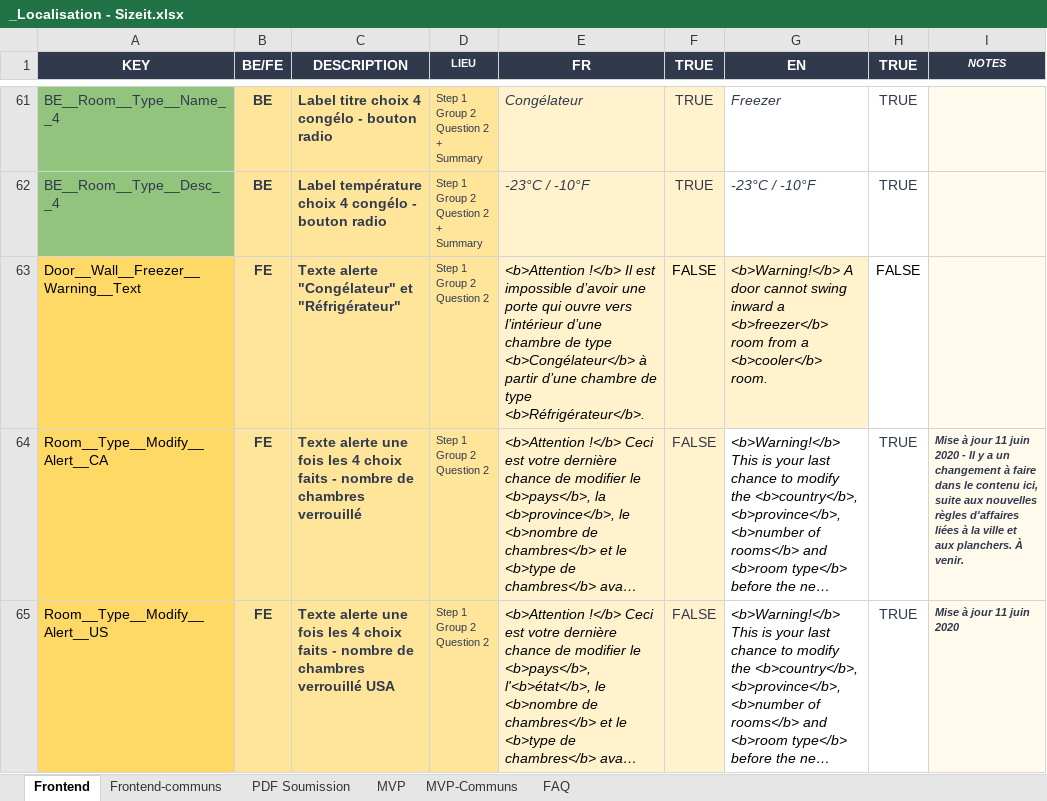
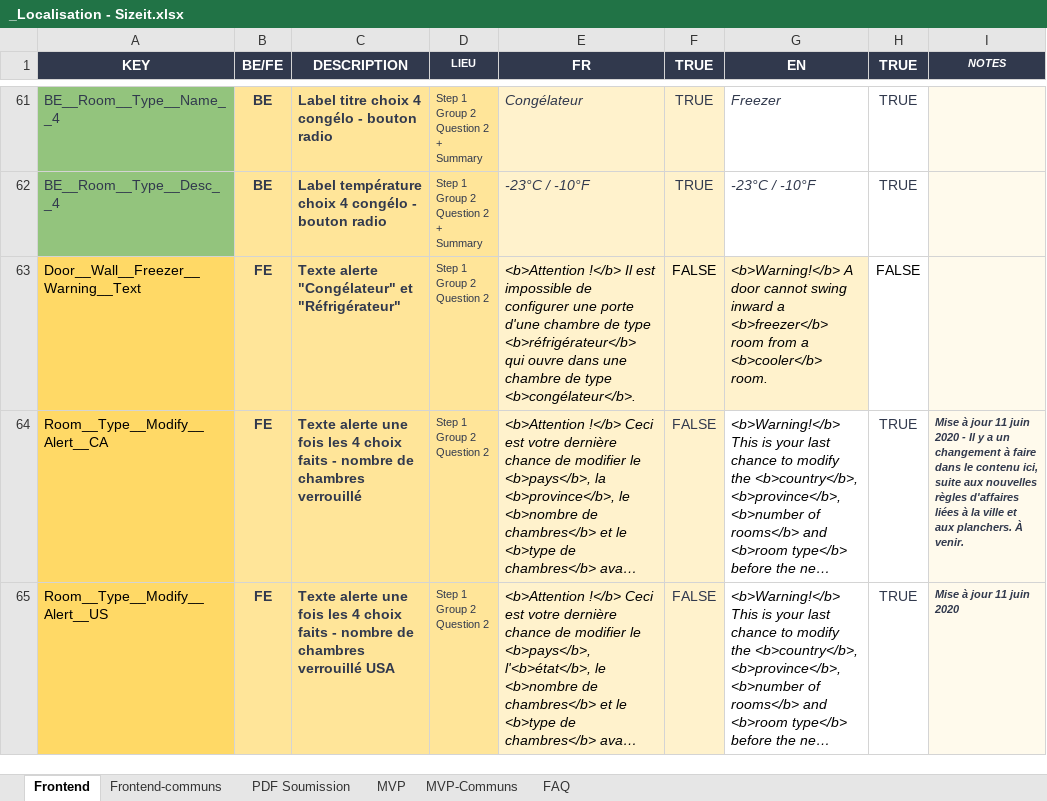
Before and after one commit to Norbec/localisation_SizeIt, an Excel workbook: _Localisation - Sizeit.xlsx, sheet Frontend, drawn as a sheet; only a part is shown, gaps mark what is left out; long unchanged cells end in …; values as stored, in another font and other column widths than the file's, no borders; the diff covers the shown part only; the diff names each change by its address in the sheet, - before the commit and + after, or states it on an @@ line.

Commit message:
marilou mail du 28/07/2021

```diff
--- a/_Localisation - Sizeit.xlsx (sheet Frontend)
+++ b/_Localisation - Sizeit.xlsx (sheet Frontend)
-E63 (FR): …est impossible d’avoir une porte qui ouvre vers l’intérieur d’une chambre de type <b>Congélateur</b> à partir d’une chambre de type <b>Réfrigérateur</b>.
+E63 (FR): …est impossible de configurer une porte d'une chambre de type <b>réfrigérateur</b> qui ouvre dans une chambre de type <b>congélateur</b>.
```
Also changed, not shown: 3 edited cells elsewhere in this sheet, sheet PDF Soumission.
